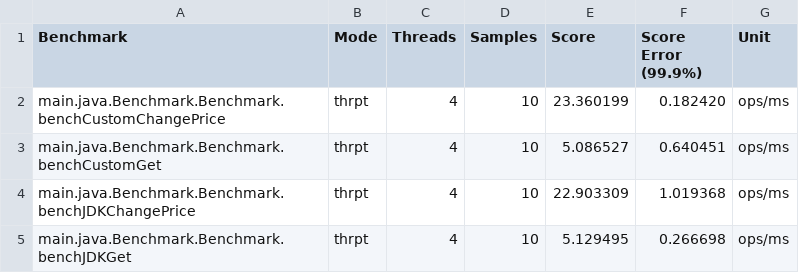
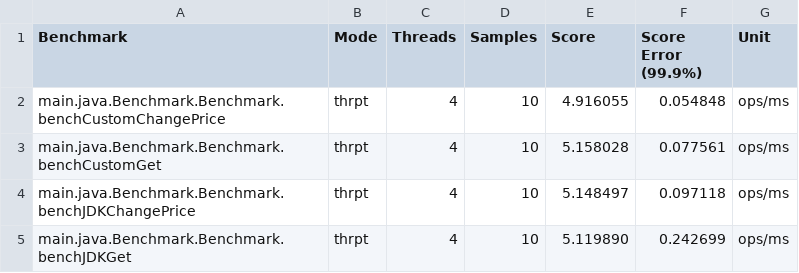
Before and after one commit to jsantos4/ConcurrentHashTable, a CSV file: results.csv, drawn as a sheet.

Commit message:
Benchmarks adjusted, code cleaned up a bit, DL accepted.

```diff
--- a/results.csv
+++ b/results.csv
@@ -1,5 +1,5 @@
 "Benchmark","Mode","Threads","Samples","Score","Score Error (99.9%)","Unit"
-"main.java.Benchmark.Benchmark.benchCustomChangePrice","thrpt",4,10,23.360199,0.182420,"ops/ms"
-"main.java.Benchmark.Benchmark.benchCustomGet","thrpt",4,10,5.086527,0.640451,"ops/ms"
-"main.java.Benchmark.Benchmark.benchJDKChangePrice","thrpt",4,10,22.903309,1.019368,"ops/ms"
-"main.java.Benchmark.Benchmark.benchJDKGet","thrpt",4,10,5.129495,0.266698,"ops/ms"
+"main.java.Benchmark.Benchmark.benchCustomChangePrice","thrpt",4,10,4.916055,0.054848,"ops/ms"
+"main.java.Benchmark.Benchmark.benchCustomGet","thrpt",4,10,5.158028,0.077561,"ops/ms"
+"main.java.Benchmark.Benchmark.benchJDKChangePrice","thrpt",4,10,5.148497,0.097118,"ops/ms"
+"main.java.Benchmark.Benchmark.benchJDKGet","thrpt",4,10,5.119890,0.242699,"ops/ms"
```
Also changed, not shown: 22 other files.
